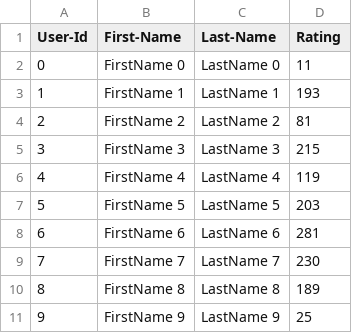
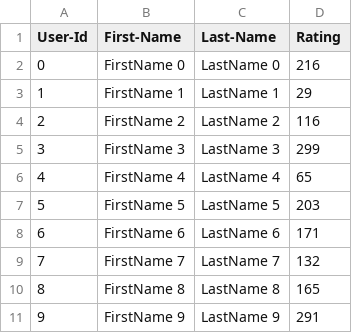
Before and after one commit to sreedhar-shreyas/sreedhar_shreyas_002874944_labs, a CSV file: Lab_6/Lab_6_Skeleton/UserCatalogue.csv, drawn as a sheet.

```diff
--- a/Lab_6/Lab_6_Skeleton/UserCatalogue.csv
+++ b/Lab_6/Lab_6_Skeleton/UserCatalogue.csv
@@ -1,11 +1,11 @@
 User-Id,First-Name,Last-Name,Rating
-0,FirstName 0,LastName 0,11
-1,FirstName 1,LastName 1,193
-2,FirstName 2,LastName 2,81
-3,FirstName 3,LastName 3,215
-4,FirstName 4,LastName 4,119
+0,FirstName 0,LastName 0,216
+1,FirstName 1,LastName 1,29
+2,FirstName 2,LastName 2,116
+3,FirstName 3,LastName 3,299
+4,FirstName 4,LastName 4,65
 5,FirstName 5,LastName 5,203
-6,FirstName 6,LastName 6,281
-7,FirstName 7,LastName 7,230
-8,FirstName 8,LastName 8,189
-9,FirstName 9,LastName 9,25
+6,FirstName 6,LastName 6,171
+7,FirstName 7,LastName 7,132
+8,FirstName 8,LastName 8,165
+9,FirstName 9,LastName 9,291
```
Also changed, not shown: Lab_6/Lab_6_Skeleton/CommentData.csv, 4 other files.
